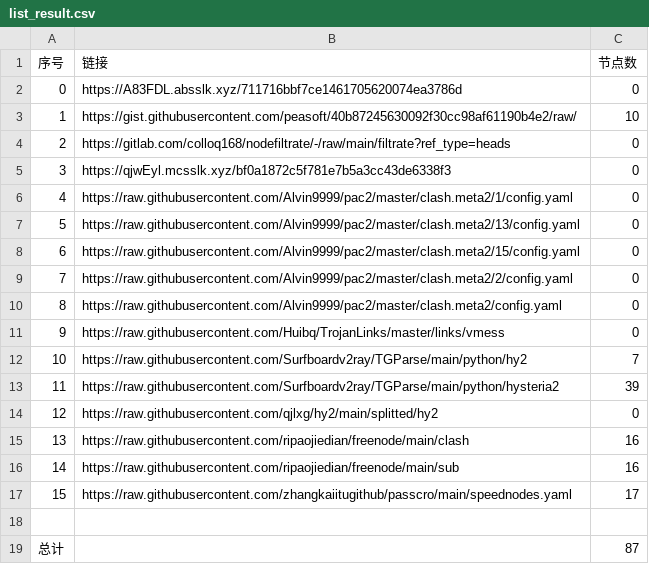
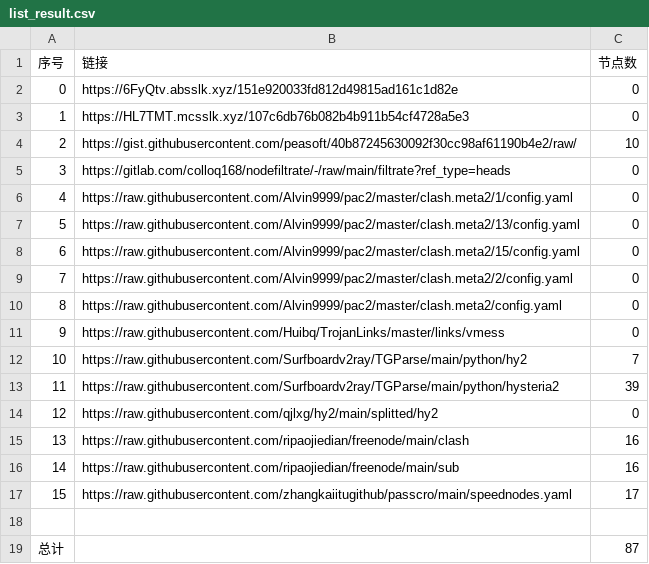
Before and after one commit to suanxidanian/NoMoreWalls, a CSV file: list_result.csv, drawn as a sheet; removed rows and columns are numbered as before the commit, all else as after; the diff names each change by its address in the sheet, - before the commit and + after, or states it on an @@ line.

```diff
--- a/list_result.csv
+++ b/list_result.csv
+row 2: 0 | https://6FyQtv.absslk.xyz/151e920033fd812d49815ad161c1d82e | 0
@@ column A (序号) renumbered between rows 3 and 5 @@
-B3 (链接): https://A83FDL.absslk.xyz/711716bbf7ce1461705620074ea3786d
+B3 (链接): https://HL7TMT.mcsslk.xyz/107c6db76b082b4b911b54cf4728a5e3
-row 5: 3 | https://qjwEyl.mcsslk.xyz/bf0a1872c5f781e7b5a3cc43de6338f3 | 0
```
Also changed, not shown: 3 other files.
